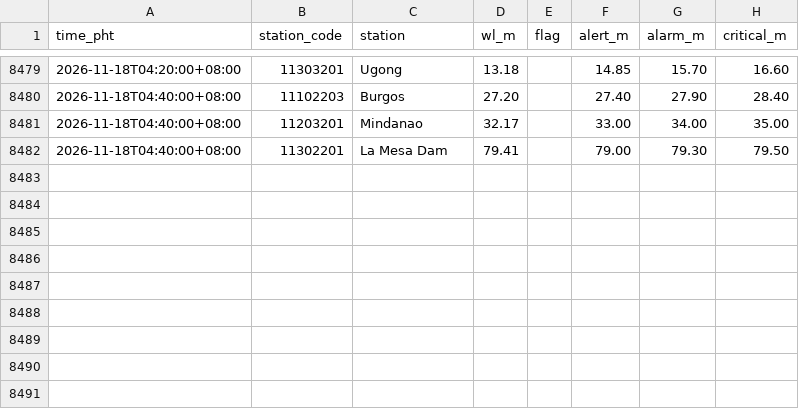
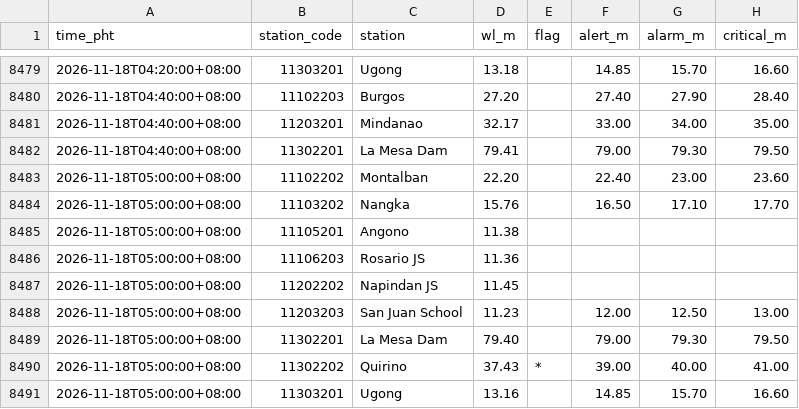
Before and after one commit to krystasis/ph-hazards, a CSV file: data/river_levels/2026-11.csv, drawn as a sheet; only a part is shown, gaps mark what is left out.

```diff
--- a/data/river_levels/2026-11.csv
+++ b/data/river_levels/2026-11.csv
@@ -8482 +8482,10 @@ time_pht,station_code,station,wl_m,flag,alert_m,alarm_m,critical_m
 2026-11-18T04:40:00+08:00,11302201,La Mesa Dam,79.41,,79.00,79.30,79.50
+2026-11-18T05:00:00+08:00,11102202,Montalban,22.20,,22.40,23.00,23.60
+2026-11-18T05:00:00+08:00,11103202,Nangka,15.76,,16.50,17.10,17.70
+2026-11-18T05:00:00+08:00,11105201,Angono,11.38,,,,
+2026-11-18T05:00:00+08:00,11106203,Rosario JS,11.36,,,,
+2026-11-18T05:00:00+08:00,11202202,Napindan JS,11.45,,,,
+2026-11-18T05:00:00+08:00,11203203,San Juan School,11.23,,12.00,12.50,13.00
+2026-11-18T05:00:00+08:00,11302201,La Mesa Dam,79.40,,79.00,79.30,79.50
+2026-11-18T05:00:00+08:00,11302202,Quirino,37.43,*,39.00,40.00,41.00
+2026-11-18T05:00:00+08:00,11303201,Ugong,13.16,,14.85,15.70,16.60
```
Also changed, not shown: 4 other files.
